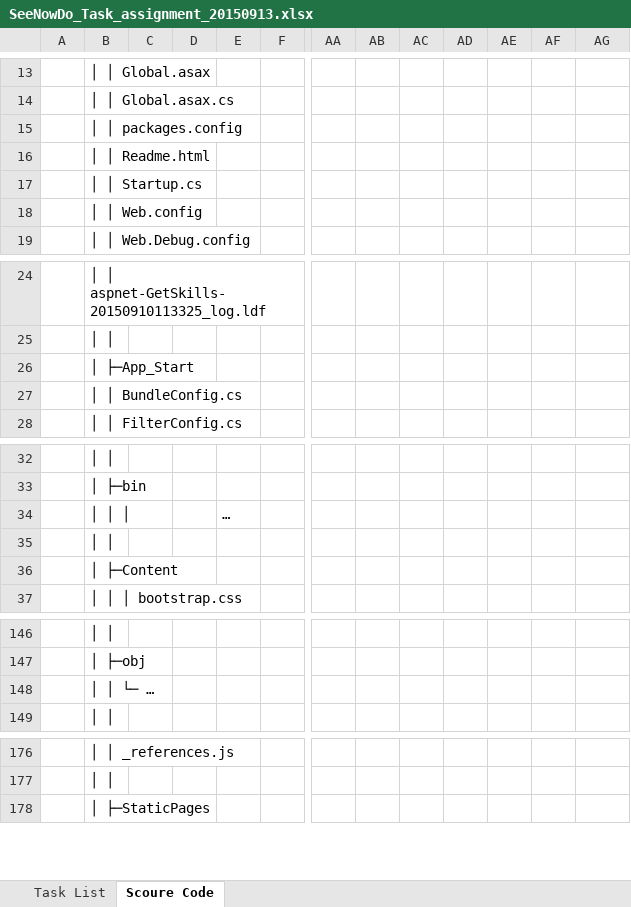
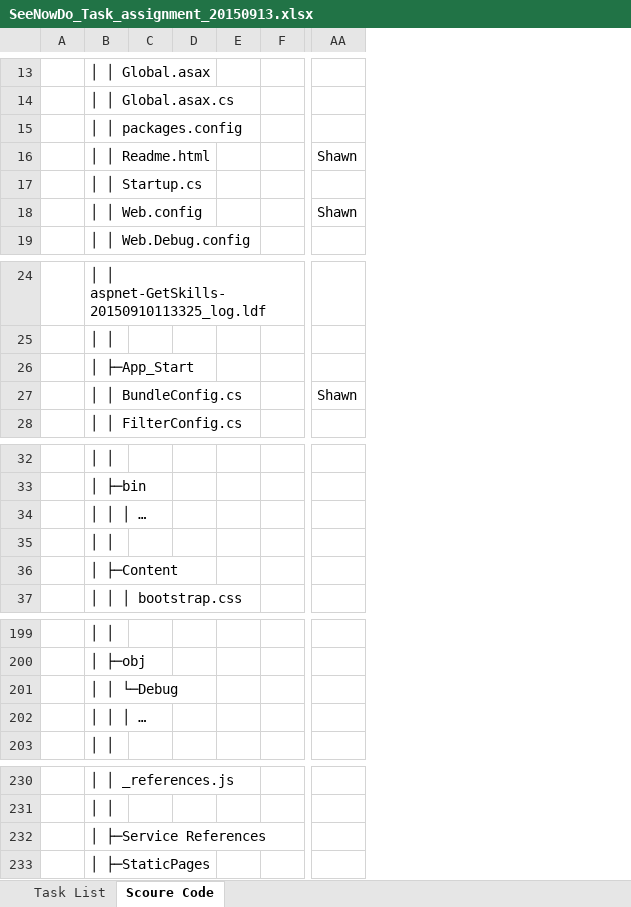
Before and after one commit to yadwinds/761_VEL, an Excel workbook: PCB/02 Plans & Actuals/2.2_WBS & Sprint plan/SeeNowDo_Task_assignment_20150913.xlsx, sheet Scoure Code, drawn as a sheet; only a part is shown, gaps mark what is left out; values as stored, in another font and other column widths than the file's, no cell formats; removed rows and columns are numbered as before the commit, all else as after; rows hold the shown columns only; the diff covers the shown part only; the diff names each change by its address in the sheet, - before the commit and + after, or states it on an @@ line.

```diff
--- a/PCB/02 Plans & Actuals/2.2_WBS & Sprint plan/SeeNowDo_Task_assignment_20150913.xlsx (sheet Scoure Code)
+++ b/PCB/02 Plans & Actuals/2.2_WBS & Sprint plan/SeeNowDo_Task_assignment_20150913.xlsx (sheet Scoure Code)
-column E, row 34: …
+column E, empty
-column AA, empty
-column AB, empty
-column AC, empty
-column AD, empty
-column AE, empty
-column AF, empty
-AA16: (empty)
+AA16: Shawn
-AA18: (empty)
+AA18: Shawn
-AA27: (empty)
+AA27: Shawn
-B34: │ │ │
+B34: │ │ │ …
-B201: │ │ └─ …
+B201: │ │ └─Debug
+row 202:  | │ │ │ …
+row 232:  | │ ├─Service References
```
Also changed, not shown: 55 added rows and 4 edited cells elsewhere in this sheet, cell formats.
